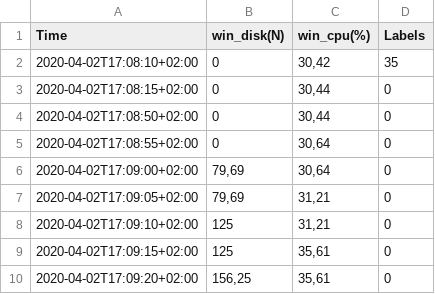
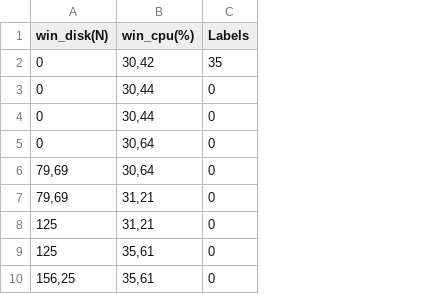
Before and after one commit to alek4k/Carbon12, a CSV file: addestramento/trainFiles/grafana_data_exportR.csv, drawn as a sheet; only a part is shown; the diff names each change by its address in the sheet, - before the commit and + after, or states it on an @@ line.

Commit message:
eliminata colonna time

```diff
--- a/addestramento/trainFiles/grafana_data_exportR.csv
+++ b/addestramento/trainFiles/grafana_data_exportR.csv
-column A (Time), rows 2-10: 2020-04-02T17:08:10+02:00 | 2020-04-02T17:08:15+02:00 | 2020-04-02T17:08:50+02:00 | 2020-04-02T17:08:55+02:00 | 2020-04-02T17:09:00+02:00 | 2020-04-02T17:09:05+02:00 | 2020-04-02T17:09:10+02:00 | 2020-04-02T17:09:15+02:00 | 2020-04-02T17:09:20+02:00
```
Also changed, not shown: addestramento/trainFiles/grafana_data_SVM.csv, addestramento/trainFiles/grafana_data_export.csv, 1 other file.
